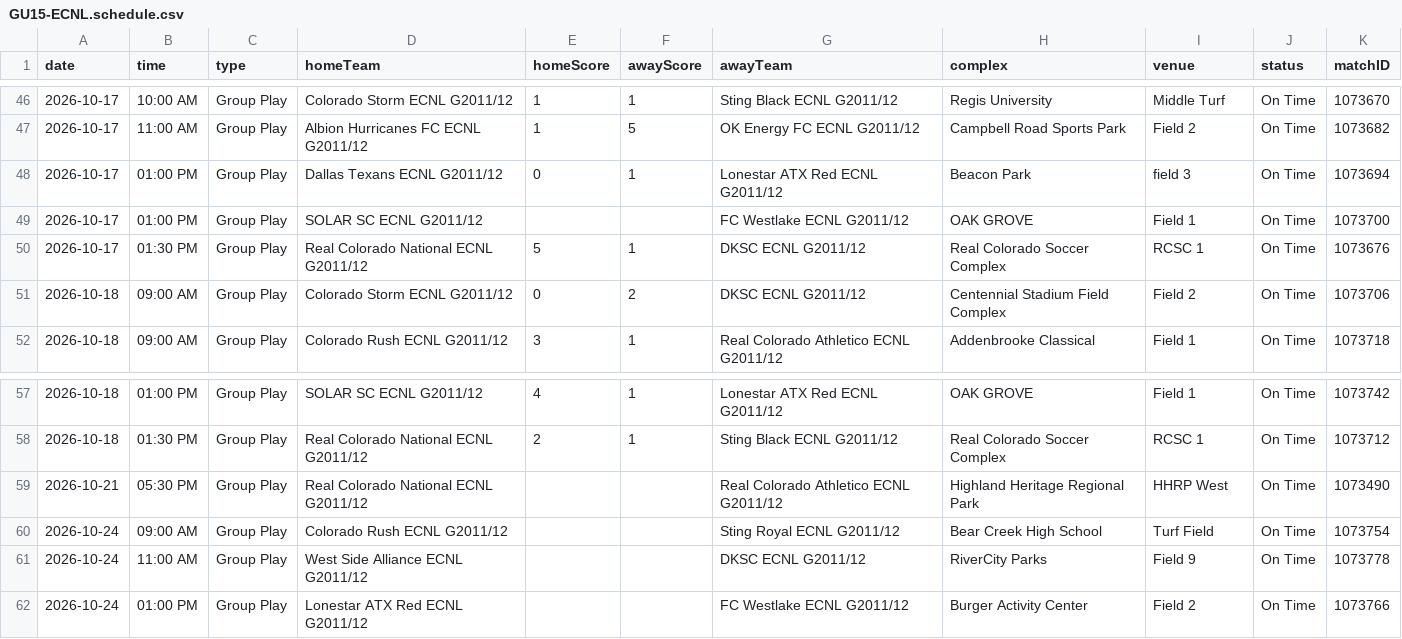
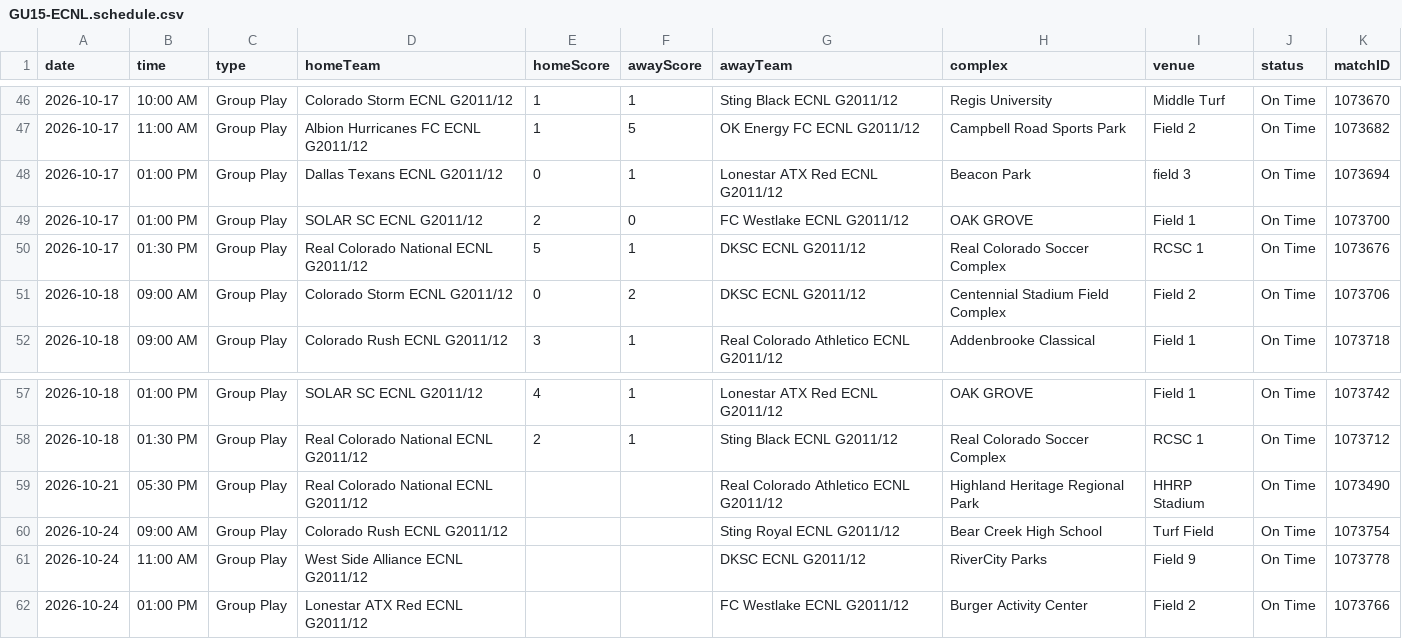
Before and after one commit to NextOneTwoLabs/ecnl-dashboard, a CSV file: export/2026-27/Texas/GU15-ECNL.schedule.csv, drawn as a sheet; only a part is shown, gaps mark what is left out.

```diff
--- a/export/2026-27/Texas/GU15-ECNL.schedule.csv
+++ b/export/2026-27/Texas/GU15-ECNL.schedule.csv
@@ -48,3 +48,3 @@ date,time,type,homeTeam,homeScore,awayScore,awayTeam,complex,venue,status,matchI
 2026-10-17,01:00 PM,Group Play,Dallas Texans ECNL G2011/12,0,1,Lonestar ATX Red ECNL G2011/12,Beacon Park,field 3,On Time,1073694
-2026-10-17,01:00 PM,Group Play,SOLAR SC ECNL G2011/12,,,FC Westlake ECNL G2011/12,OAK GROVE ,Field 1,On Time,1073700
+2026-10-17,01:00 PM,Group Play,SOLAR SC ECNL G2011/12,2,0,FC Westlake ECNL G2011/12,OAK GROVE ,Field 1,On Time,1073700
 2026-10-17,01:30 PM,Group Play,Real Colorado National ECNL G2011/12,5,1,DKSC ECNL G2011/12,Real Colorado Soccer Complex,RCSC 1,On Time,1073676
@@ -58,3 +58,3 @@ date,time,type,homeTeam,homeScore,awayScore,awayTeam,complex,venue,status,matchI
 2026-10-18,01:30 PM,Group Play,Real Colorado National ECNL G2011/12,2,1,Sting Black ECNL G2011/12,Real Colorado Soccer Complex,RCSC 1,On Time,1073712
-2026-10-21,05:30 PM,Group Play,Real Colorado National ECNL G2011/12,,,Real Colorado Athletico ECNL G2011/12,Highland Heritage Regional Park,HHRP West,On Time,1073490
+2026-10-21,05:30 PM,Group Play,Real Colorado National ECNL G2011/12,,,Real Colorado Athletico ECNL G2011/12,Highland Heritage Regional Park,HHRP Stadium,On Time,1073490
 2026-10-24,09:00 AM,Group Play,Colorado Rush ECNL G2011/12,,,Sting Royal ECNL G2011/12,Bear Creek High School,Turf Field,On Time,1073754
```
Also changed, not shown: export/2026-27/Southeast/GU13-ECNL.schedule.csv, export/2026-27/Texas/GU13-ECNL.schedule.csv, 29 other files.
